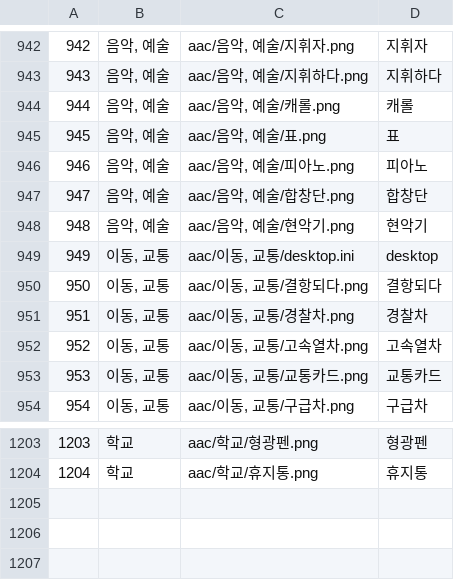
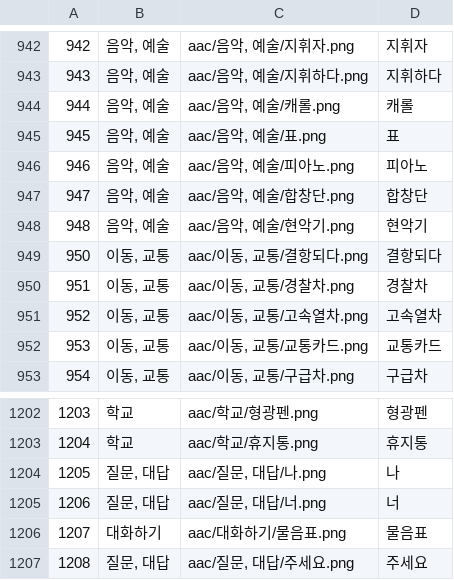
Before and after one commit to LifeLikeMine/EyeCanTalk, a CSV file: app/src/main/assets/aac_files.csv, drawn as a sheet; only a part is shown, gaps mark what is left out; removed rows and columns are numbered as before the commit, all else as after; the diff names each change by its address in the sheet, - before the commit and + after, or states it on an @@ line.

```diff
--- a/app/src/main/assets/aac_files.csv
+++ b/app/src/main/assets/aac_files.csv
-row 949: 949 | 이동, 교통 | aac/이동, 교통/desktop.ini | desktop
+row 1204: 1205 | 질문, 대답 | aac/질문, 대답/나.png | 나
+row 1205: 1206 | 질문, 대답 | aac/질문, 대답/너.png | 너
+row 1206: 1207 | 대화하기 | aac/대화하기/물음표.png | 물음표
+row 1207: 1208 | 질문, 대답 | aac/질문, 대답/주세요.png | 주세요
```
Also changed, not shown: 25 other files.
